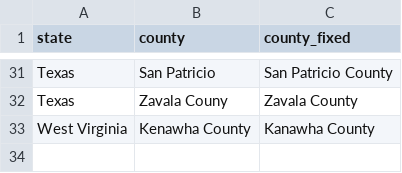
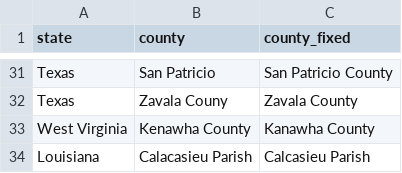
Before and after one commit to deportationdata/ice-287g, a CSV file: inputs/county-name-fixes.csv, drawn as a sheet; only a part is shown, gaps mark what is left out; the diff names each change by its address in the sheet, - before the commit and + after, or states it on an @@ line.

```diff
--- a/inputs/county-name-fixes.csv
+++ b/inputs/county-name-fixes.csv
+row 34: Louisiana | Calacasieu Parish | Calcasieu Parish
```
Also changed, not shown: 56 other files.
